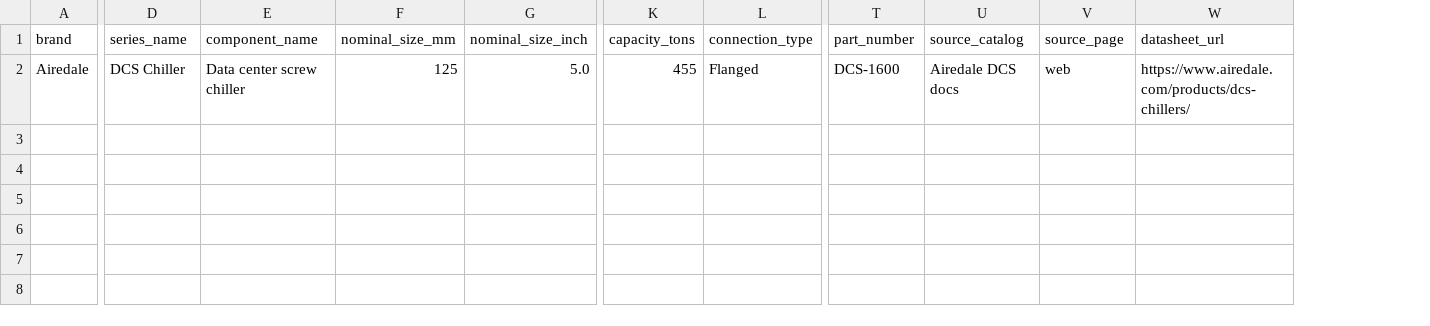
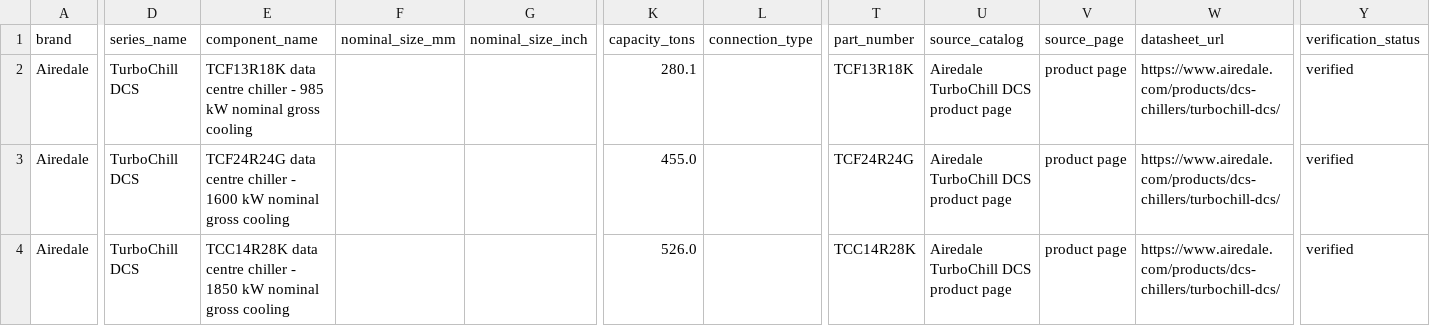
Before and after one commit to RGoharimehr/DATA-CENTER-EQUIPMENT-FINDER, a CSV file: src/datacenter_equipment_finder/data/vendors/airedale.csv, drawn as a sheet; only a part is shown, gaps mark what is left out; addresses are those after the commit; rows hold the shown columns only; the diff covers the shown part only; the diff names each change by its address in the sheet, - before the commit and + after, or states it on an @@ line.

```diff
--- a/src/datacenter_equipment_finder/data/vendors/airedale.csv
+++ b/src/datacenter_equipment_finder/data/vendors/airedale.csv
+column Y (verification_status), row 3: verified
+row 2: Airedale | TurboChill DCS | TCF13R18K data centre chiller - 985 kW nominal gross cooling |  |  | 280.1 |  | TCF13R18K | Airedale TurboChill DCS product page | product page | https://www.airedale.com/products/dcs-chillers/turbochill-dcs/ | verified
-D3 (series_name): DCS Chiller
+D3 (series_name): TurboChill DCS
-E3 (component_name): Data center screw chiller
+E3 (component_name): TCF24R24G data centre chiller - 1600 kW nominal gross cooling
-F3 (nominal_size_mm): 125
+F3 (nominal_size_mm): (empty)
-G3 (nominal_size_inch): 5.0
+G3 (nominal_size_inch): (empty)
-K3 (capacity_tons): 455
+K3 (capacity_tons): 455.0
-L3 (connection_type): Flanged
+L3 (connection_type): (empty)
-T3 (part_number): DCS-1600
+T3 (part_number): TCF24R24G
-U3 (source_catalog): Airedale DCS docs
+U3 (source_catalog): Airedale TurboChill DCS product page
-V3 (source_page): web
+V3 (source_page): product page
-W3 (datasheet_url): https://www.airedale.com/products/dcs-chillers/
+W3 (datasheet_url): https://www.airedale.com/products/dcs-chillers/turbochill-dcs/
+row 4: Airedale | TurboChill DCS | TCC14R28K data centre chiller - 1850 kW nominal gross cooling |  |  | 526.0 |  | TCC14R28K | Airedale TurboChill DCS product page | product page | https://www.airedale.com/products/dcs-chillers/turbochill-dcs/ | verified
```
Also changed, not shown: 4 edited cells elsewhere in this file, src/datacenter_equipment_finder/data/vendors/accelsius.csv, src/datacenter_equipment_finder/data/vendors/danfoss.csv, 26 other files.
